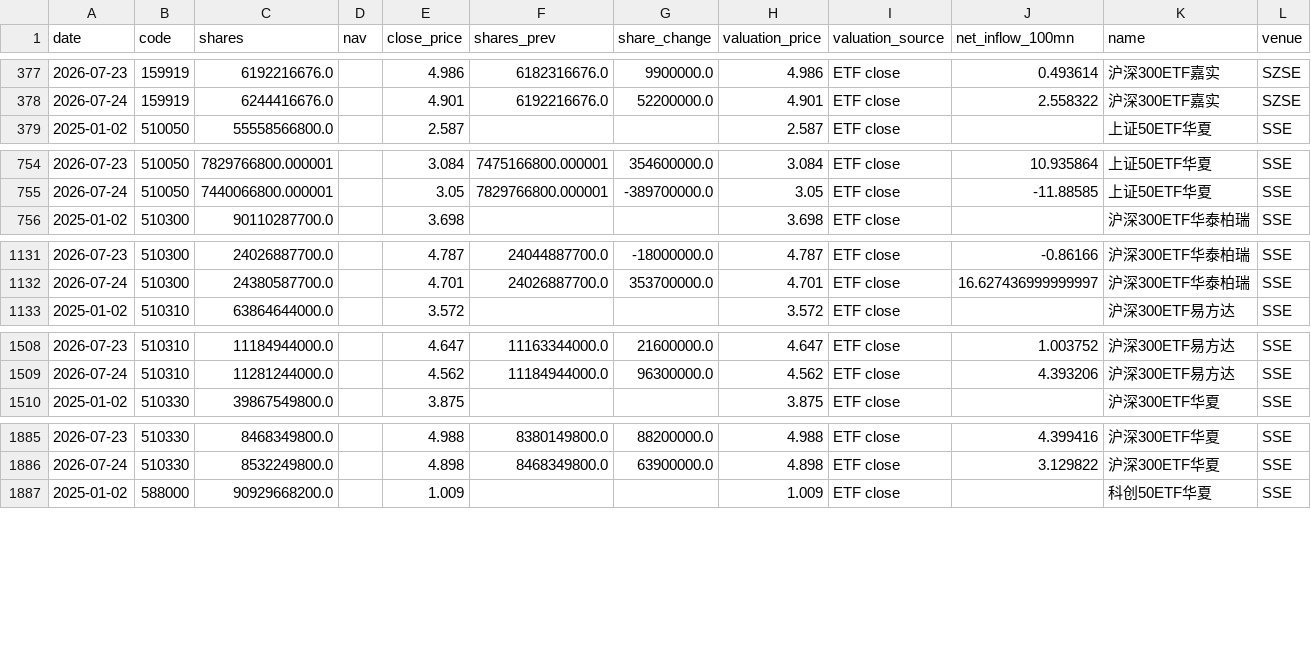
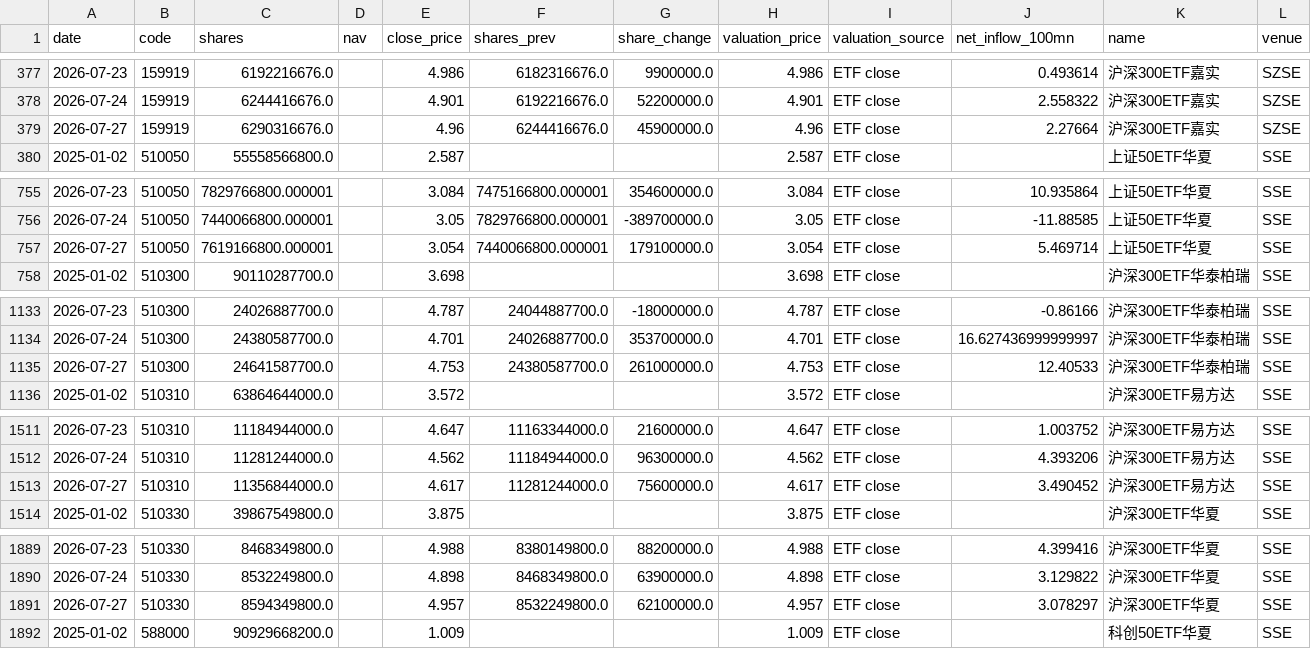
Before and after one commit to lakersfengjian-star/invdata, a CSV file: data/processed/etf_daily_flow_detail.csv, drawn as a sheet; only a part is shown, gaps mark what is left out; the diff covers the shown part only.

Commit message:
data: refresh sentiment and turnover concentration to 2026-07-27

```diff
--- a/data/processed/etf_daily_flow_detail.csv
+++ b/data/processed/etf_daily_flow_detail.csv
@@ -378,2 +378,3 @@ date,code,shares,nav,close_price,shares_prev,share_change,valuation_price,valuat
 2026-07-24,159919,6244416676.0,,4.901,6192216676.0,52200000.0,4.901,ETF close,2.558322,沪深300ETF嘉实,SZSE
+2026-07-27,159919,6290316676.0,,4.96,6244416676.0,45900000.0,4.96,ETF close,2.27664,沪深300ETF嘉实,SZSE
 2025-01-02,510050,55558566800.0,,2.587,,,2.587,ETF close,,上证50ETF华夏,SSE
@@ -755,2 +756,3 @@ date,code,shares,nav,close_price,shares_prev,share_change,valuation_price,valuat
 2026-07-24,510050,7440066800.000001,,3.05,7829766800.000001,-389700000.0,3.05,ETF close,-11.88585,上证50ETF华夏,SSE
+2026-07-27,510050,7619166800.000001,,3.054,7440066800.000001,179100000.0,3.054,ETF close,5.469714,上证50ETF华夏,SSE
 2025-01-02,510300,90110287700.0,,3.698,,,3.698,ETF close,,沪深300ETF华泰柏瑞,SSE
@@ -1132,2 +1134,3 @@ date,code,shares,nav,close_price,shares_prev,share_change,valuation_price,valuat
 2026-07-24,510300,24380587700.0,,4.701,24026887700.0,353700000.0,4.701,ETF close,16.627436999999997,沪深300ETF华泰柏瑞,SSE
+2026-07-27,510300,24641587700.0,,4.753,24380587700.0,261000000.0,4.753,ETF close,12.40533,沪深300ETF华泰柏瑞,SSE
 2025-01-02,510310,63864644000.0,,3.572,,,3.572,ETF close,,沪深300ETF易方达,SSE
@@ -1509,2 +1512,3 @@ date,code,shares,nav,close_price,shares_prev,share_change,valuation_price,valuat
 2026-07-24,510310,11281244000.0,,4.562,11184944000.0,96300000.0,4.562,ETF close,4.393206,沪深300ETF易方达,SSE
+2026-07-27,510310,11356844000.0,,4.617,11281244000.0,75600000.0,4.617,ETF close,3.490452,沪深300ETF易方达,SSE
 2025-01-02,510330,39867549800.0,,3.875,,,3.875,ETF close,,沪深300ETF华夏,SSE
@@ -1886,2 +1890,3 @@ date,code,shares,nav,close_price,shares_prev,share_change,valuation_price,valuat
 2026-07-24,510330,8532249800.0,,4.898,8468349800.0,63900000.0,4.898,ETF close,3.129822,沪深300ETF华夏,SSE
+2026-07-27,510330,8594349800.0,,4.957,8532249800.0,62100000.0,4.957,ETF close,3.078297,沪深300ETF华夏,SSE
 2025-01-02,588000,90929668200.0,,1.009,,,1.009,ETF close,,科创50ETF华夏,SSE
```
Also changed, not shown: 1 added row elsewhere in this file, data/processed/a_share_turnover_concentration.csv, data/processed/broad_etf_flow.csv, 23 other files.
